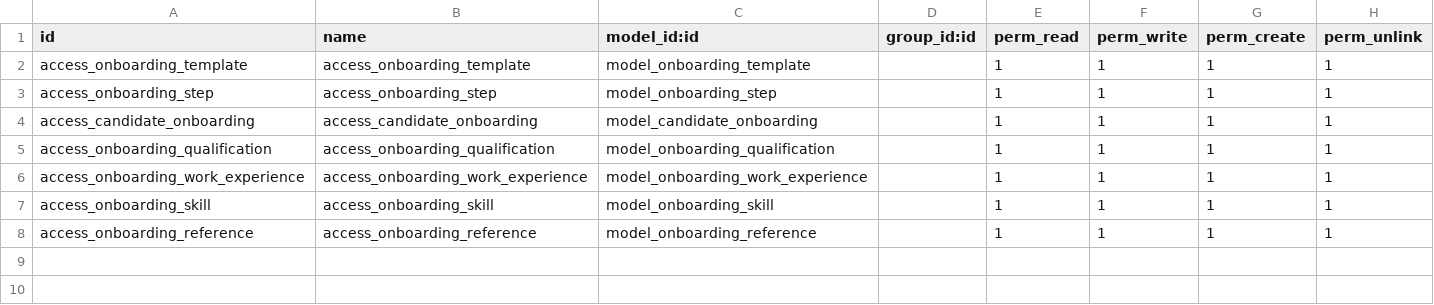
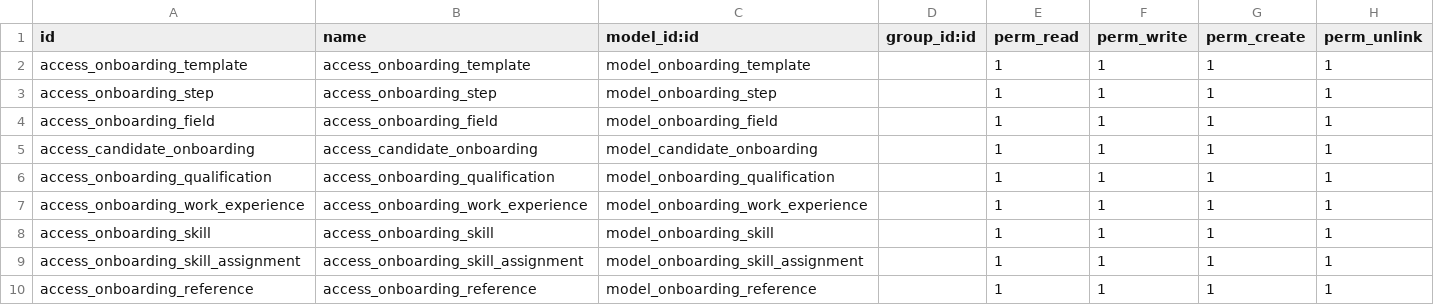
Before and after one commit to Ghada-Bel/Odoo_Internship, a CSV file: candidate_onboarding/security/ir.model.access.csv, drawn as a sheet; the diff names each change by its address in the sheet, - before the commit and + after, or states it on an @@ line.

```diff
--- a/candidate_onboarding/security/ir.model.access.csv
+++ b/candidate_onboarding/security/ir.model.access.csv
+row 4: access_onboarding_field | access_onboarding_field | model_onboarding_field |  | 1 | 1 | 1 | 1
+row 9: access_onboarding_skill_assignment | access_onboarding_skill_assignment | model_onboarding_skill_assignment |  | 1 | 1 | 1 | 1
```
Also changed, not shown: 14 other files.
